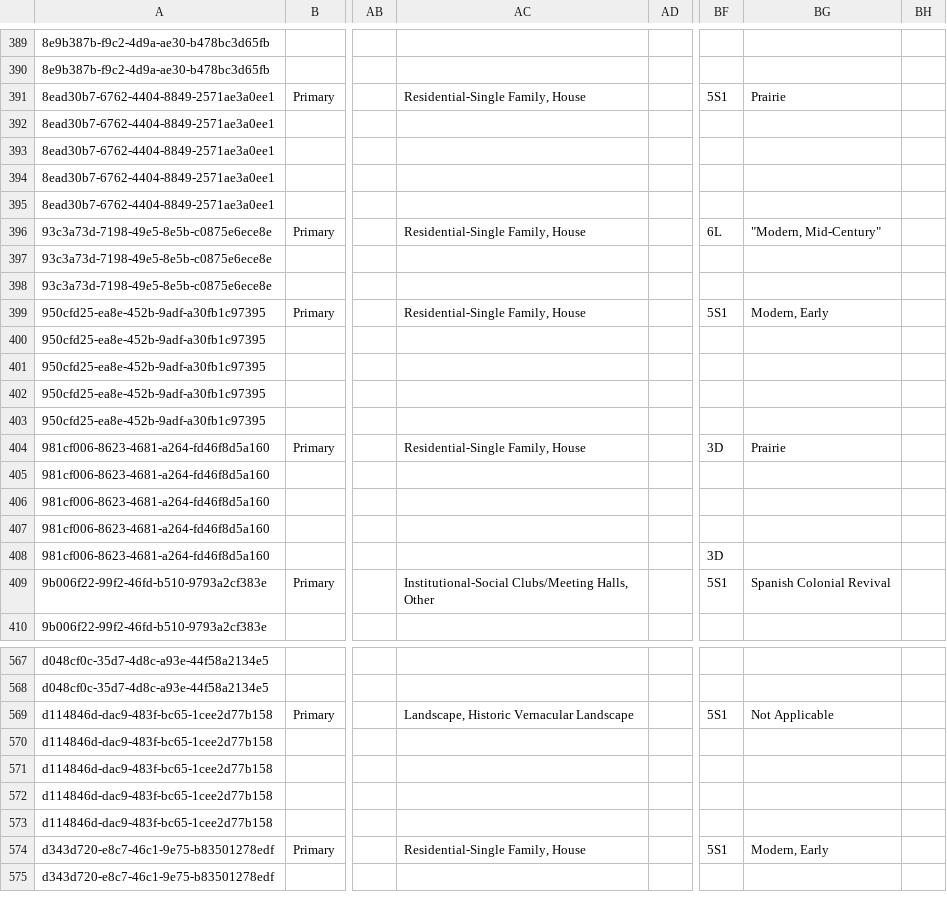
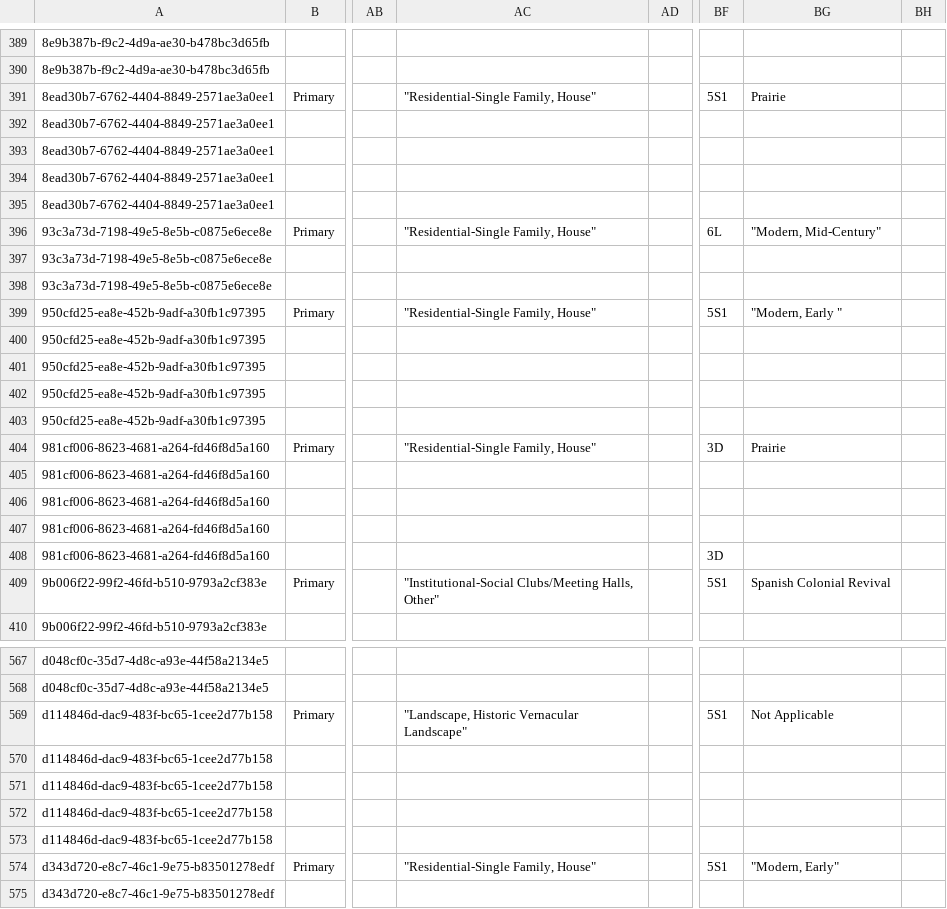
Before and after one commit to archesproject/v5_demo, a CSV file: v5_demo/pkg/business_data/Heritage Resources.csv, drawn as a sheet; only a part is shown, gaps mark what is left out; the diff covers the shown part only; the diff names each change by its address in the sheet, - before the commit and + after, or states it on an @@ line.

```diff
--- a/v5_demo/pkg/business_data/Heritage Resources.csv
+++ b/v5_demo/pkg/business_data/Heritage Resources.csv
-AC391: Residential-Single Family, House
+AC391: "Residential-Single Family, House"
-AC396: Residential-Single Family, House
+AC396: "Residential-Single Family, House"
-AC399: Residential-Single Family, House
+AC399: "Residential-Single Family, House"
-BG399: Modern, Early
+BG399: "Modern, Early "
-AC404: Residential-Single Family, House
+AC404: "Residential-Single Family, House"
-AC409: Institutional-Social Clubs/Meeting Halls, Other
+AC409: "Institutional-Social Clubs/Meeting Halls, Other"
-AC569: Landscape, Historic Vernacular Landscape
+AC569: "Landscape, Historic Vernacular Landscape"
-AC574: Residential-Single Family, House
+AC574: "Residential-Single Family, House"
-BG574: Modern, Early
+BG574: "Modern, Early"
```
Also changed, not shown: 77 edited cells elsewhere in this file, 1 other file.
